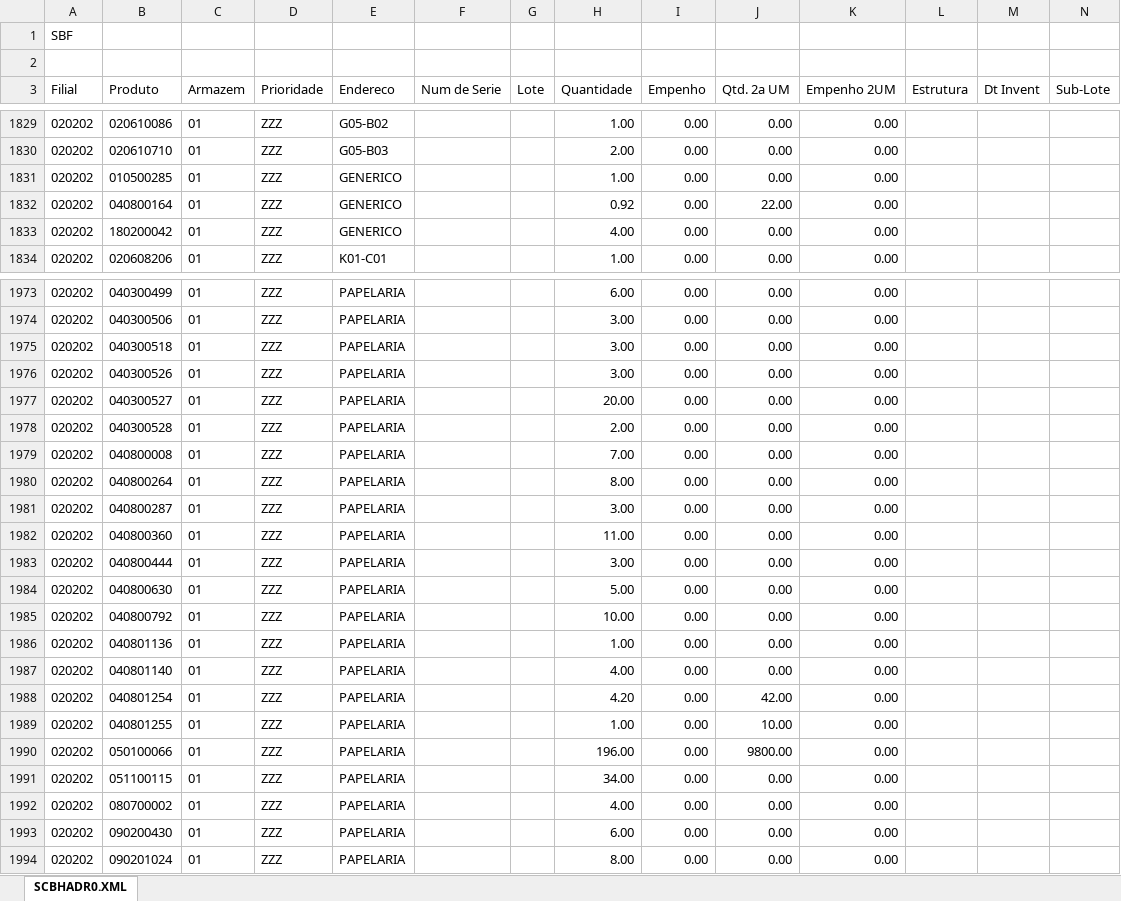
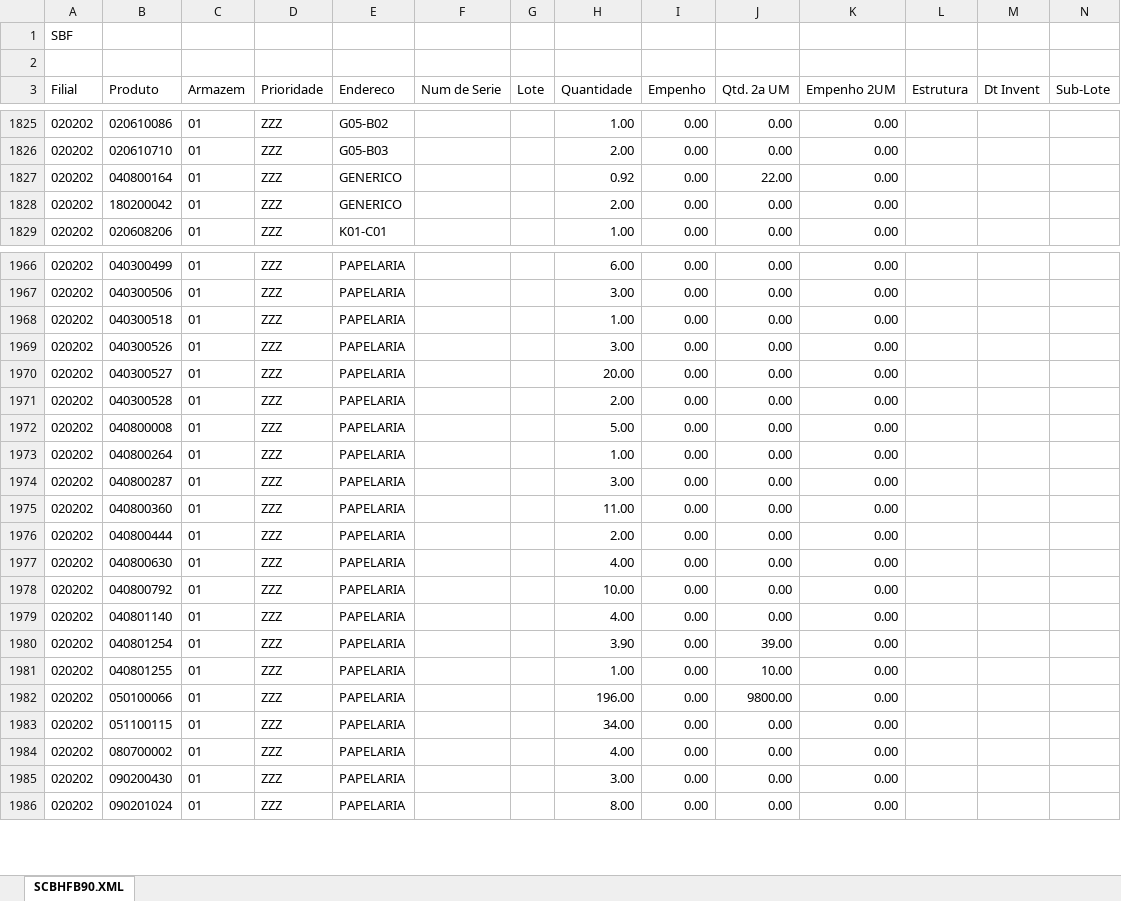
Before and after one commit to kaiquesiqueira-tech/CONSULTOR-PRODUTOS, an Excel workbook: dados/SALDO_POR_ENDEREÇO.xlsx, sheet SCBHFB90.XML, drawn as a sheet; only a part is shown, gaps mark what is left out; values as stored, in another font and other column widths than the file's, no borders; removed rows and columns are numbered as before the commit, all else as after; the diff covers the shown part only; the diff names each change by its address in the sheet, - before the commit and + after, or states it on an @@ line.

```diff
--- a/dados/SALDO_POR_ENDEREÇO.xlsx (sheet SCBHFB90.XML)
+++ b/dados/SALDO_POR_ENDEREÇO.xlsx (sheet SCBHFB90.XML)
-sheet tab: SCBHADR0.XML
+sheet tab: SCBHFB90.XML
-row 1831: 020202 | 010500285 | 01 | ZZZ | GENERICO |  |  | 1.00 | 0.00 | 0.00 | 0.00
-H1828 (Quantidade): 4.00
+H1828 (Quantidade): 2.00
-H1968 (Quantidade): 3.00
+H1968 (Quantidade): 1.00
-H1972 (Quantidade): 7.00
+H1972 (Quantidade): 5.00
-H1973 (Quantidade): 8.00
+H1973 (Quantidade): 1.00
-H1976 (Quantidade): 3.00
+H1976 (Quantidade): 2.00
-H1977 (Quantidade): 5.00
+H1977 (Quantidade): 4.00
-row 1986: 020202 | 040801136 | 01 | ZZZ | PAPELARIA |  |  | 1.00 | 0.00 | 0.00 | 0.00
-H1980 (Quantidade): 4.20
+H1980 (Quantidade): 3.90
-J1980 (Qtd. 2a UM): 42.00
+J1980 (Qtd. 2a UM): 39.00
-H1985 (Quantidade): 6.00
+H1985 (Quantidade): 3.00
```
Also changed, not shown: 1 added row, 8 removed rows and 146 edited cells elsewhere in this sheet, 3 other files.
